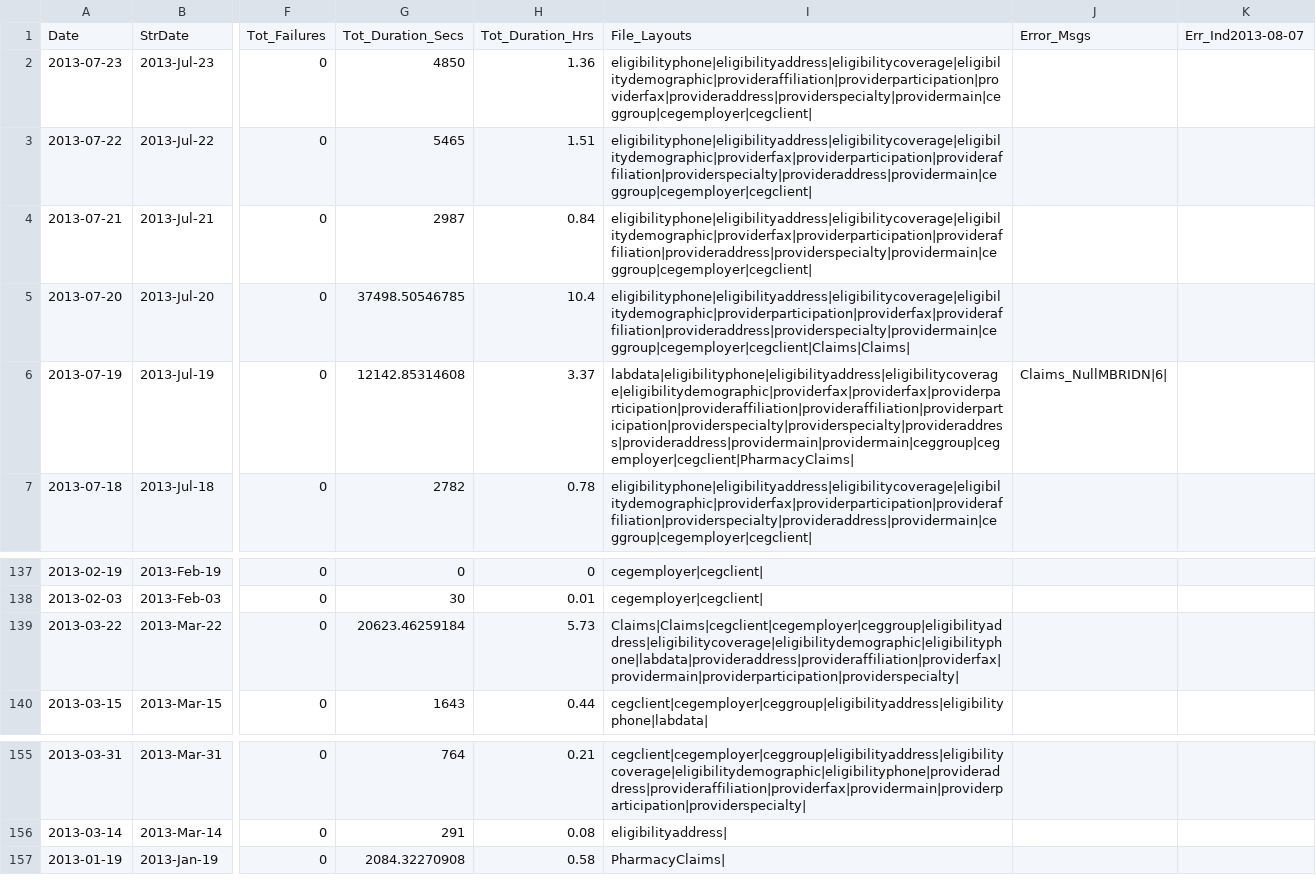
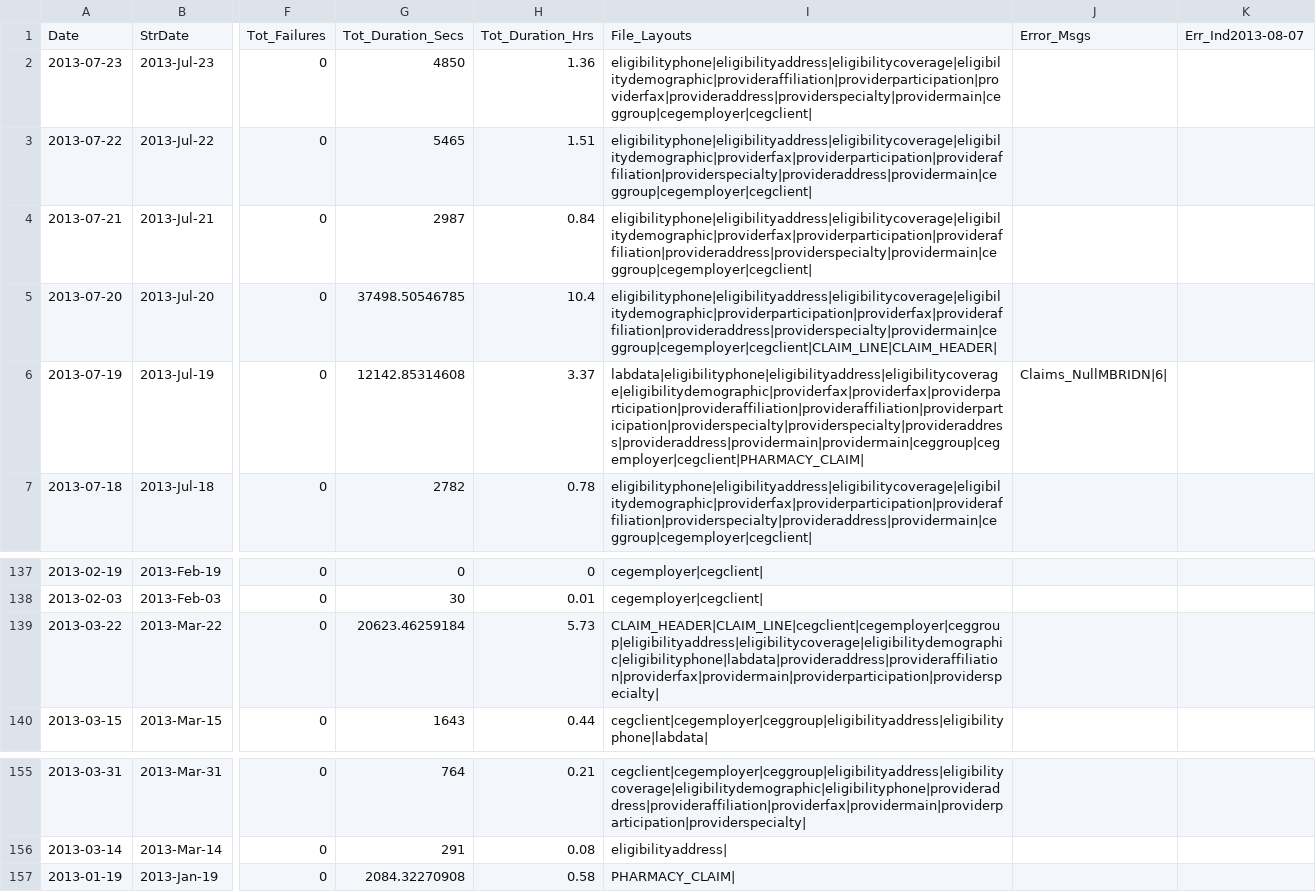
Before and after one commit to VisualizationLAB/D3-CalendarHeatMap, a CSV file: Calendar.csv, drawn as a sheet; only a part is shown, gaps mark what is left out; the diff names each change by its address in the sheet, - before the commit and + after, or states it on an @@ line.

Commit message:
Update Calendar.csv
Corrected Claim Lines

```diff
--- a/Calendar.csv
+++ b/Calendar.csv
-I5: eligibilityphone|eligibilityaddress|eligibilitycoverage|eligibilitydemographic|providerparticipation|providerfax|provideraffiliation|provideraddress|providerspecialty|providermain|ceggroup|cegemployer|cegclient|Claims|Claims|
+I5: eligibilityphone|eligibilityaddress|eligibilitycoverage|eligibilitydemographic|providerparticipation|providerfax|provideraffiliation|provideraddress|providerspecialty|providermain|ceggroup|cegemployer|cegclient|CLAIM_LINE|CLAIM_HEADER|
-I6: labdata|eligibilityphone|eligibilityaddress|eligibilitycoverage|eligibilitydemographic|providerfax|providerfax|providerparticipation|provideraffiliation|provideraffiliation|providerparticipation|providerspecialty|providerspecialty|provideraddress|provideraddress|providermain|providermain|ceggroup|cegemployer|cegclient|PharmacyClaims|
+I6: labdata|eligibilityphone|eligibilityaddress|eligibilitycoverage|eligibilitydemographic|providerfax|providerfax|providerparticipation|provideraffiliation|provideraffiliation|providerparticipation|providerspecialty|providerspecialty|provideraddress|provideraddress|providermain|providermain|ceggroup|cegemployer|cegclient|PHARMACY_CLAIM|
-I139: Claims|Claims|cegclient|cegemployer|ceggroup|eligibilityaddress|eligibilitycoverage|eligibilitydemographic|eligibilityphone|labdata|provideraddress|provideraffiliation|providerfax|providermain|providerparticipation|providerspecialty|
+I139: CLAIM_HEADER|CLAIM_LINE|cegclient|cegemployer|ceggroup|eligibilityaddress|eligibilitycoverage|eligibilitydemographic|eligibilityphone|labdata|provideraddress|provideraffiliation|providerfax|providermain|providerparticipation|providerspecialty|
-I157: PharmacyClaims|
+I157: PHARMACY_CLAIM|
```
